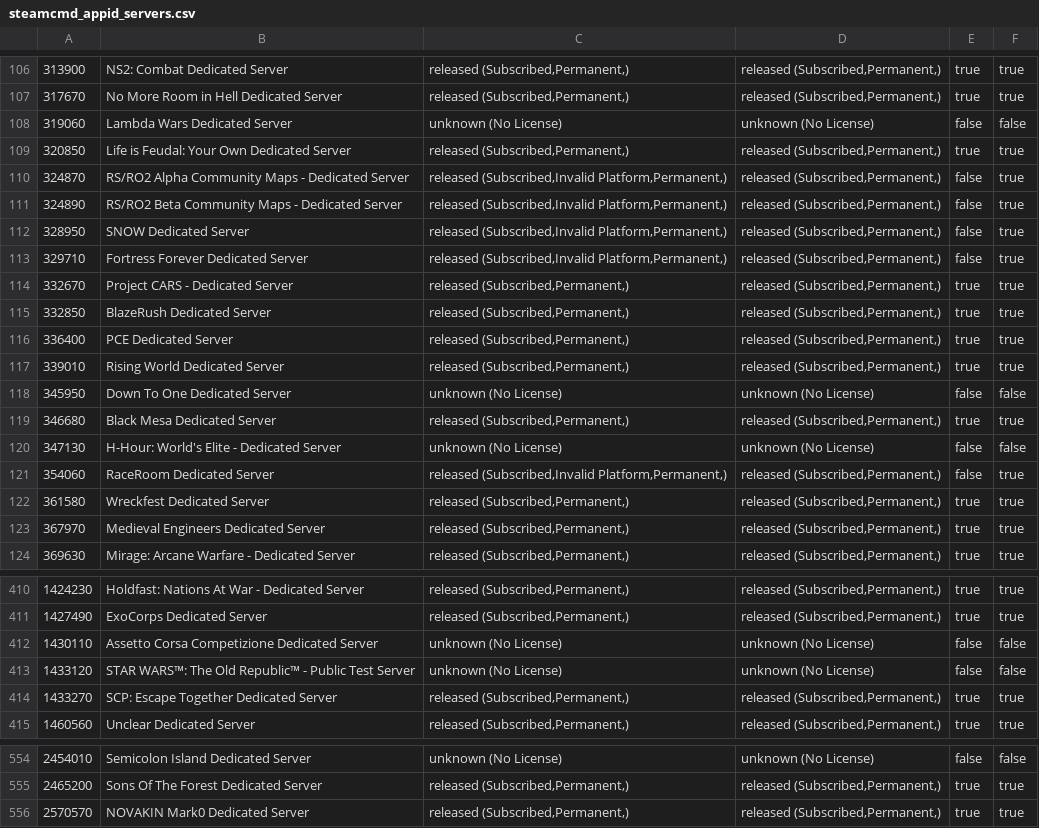
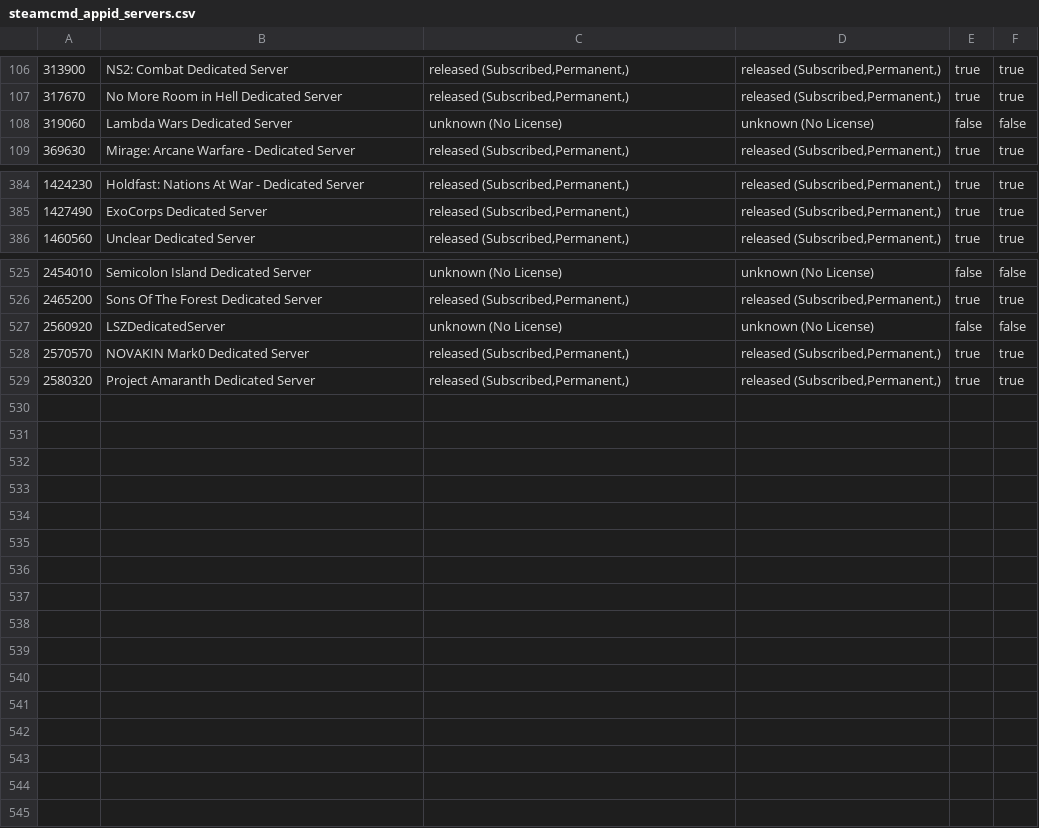
Before and after one commit to dgibbs64/SteamCMD-AppID-List-Servers, a CSV file: steamcmd_appid_servers.csv, drawn as a sheet; only a part is shown, gaps mark what is left out; removed rows and columns are numbered as before the commit, all else as after; the diff covers the shown part only; the diff names each change by its address in the sheet, - before the commit and + after, or states it on an @@ line.

```diff
--- a/steamcmd_appid_servers.csv
+++ b/steamcmd_appid_servers.csv
-row 109: 320850 | Life is Feudal: Your Own Dedicated Server | released (Subscribed,Permanent,) | released (Subscribed,Permanent,) | true | true
-row 110: 324870 | RS/RO2 Alpha Community Maps - Dedicated Server | released (Subscribed,Invalid Platform,Permanent,) | released (Subscribed,Permanent,) | false | true
-row 111: 324890 | RS/RO2 Beta Community Maps - Dedicated Server | released (Subscribed,Invalid Platform,Permanent,) | released (Subscribed,Permanent,) | false | true
-row 112: 328950 | SNOW Dedicated Server | released (Subscribed,Invalid Platform,Permanent,) | released (Subscribed,Permanent,) | false | true
-row 113: 329710 | Fortress Forever Dedicated Server | released (Subscribed,Invalid Platform,Permanent,) | released (Subscribed,Permanent,) | false | true
-row 114: 332670 | Project CARS - Dedicated Server | released (Subscribed,Permanent,) | released (Subscribed,Permanent,) | true | true
-row 115: 332850 | BlazeRush Dedicated Server | released (Subscribed,Permanent,) | released (Subscribed,Permanent,) | true | true
-row 116: 336400 | PCE Dedicated Server | released (Subscribed,Permanent,) | released (Subscribed,Permanent,) | true | true
-row 117: 339010 | Rising World Dedicated Server | released (Subscribed,Permanent,) | released (Subscribed,Permanent,) | true | true
-row 118: 345950 | Down To One Dedicated Server | unknown (No License) | unknown (No License) | false | false
-row 119: 346680 | Black Mesa Dedicated Server | released (Subscribed,Permanent,) | released (Subscribed,Permanent,) | true | true
-row 120: 347130 | H-Hour: World's Elite - Dedicated Server | unknown (No License) | unknown (No License) | false | false
-row 121: 354060 | RaceRoom Dedicated Server | released (Subscribed,Invalid Platform,Permanent,) | released (Subscribed,Permanent,) | false | true
-row 122: 361580 | Wreckfest Dedicated Server | released (Subscribed,Permanent,) | released (Subscribed,Permanent,) | true | true
-row 123: 367970 | Medieval Engineers Dedicated Server | released (Subscribed,Permanent,) | released (Subscribed,Permanent,) | true | true
-row 412: 1430110 | Assetto Corsa Competizione Dedicated Server | unknown (No License) | unknown (No License) | false | false
-row 413: 1433120 | STAR WARS™: The Old Republic™ - Public Test Server | unknown (No License) | unknown (No License) | false | false
-row 414: 1433270 | SCP: Escape Together Dedicated Server | released (Subscribed,Permanent,) | released (Subscribed,Permanent,) | true | true
+row 527: 2560920 | LSZDedicatedServer | unknown (No License) | unknown (No License) | false | false
+row 529: 2580320 | Project Amaranth Dedicated Server | released (Subscribed,Permanent,) | released (Subscribed,Permanent,) | true | true
```
Also changed, not shown: 11 removed rows elsewhere in this file, steamcmd_appid_servers_linux.csv, steamcmd_appid_servers_windows.csv, 3 other files.
